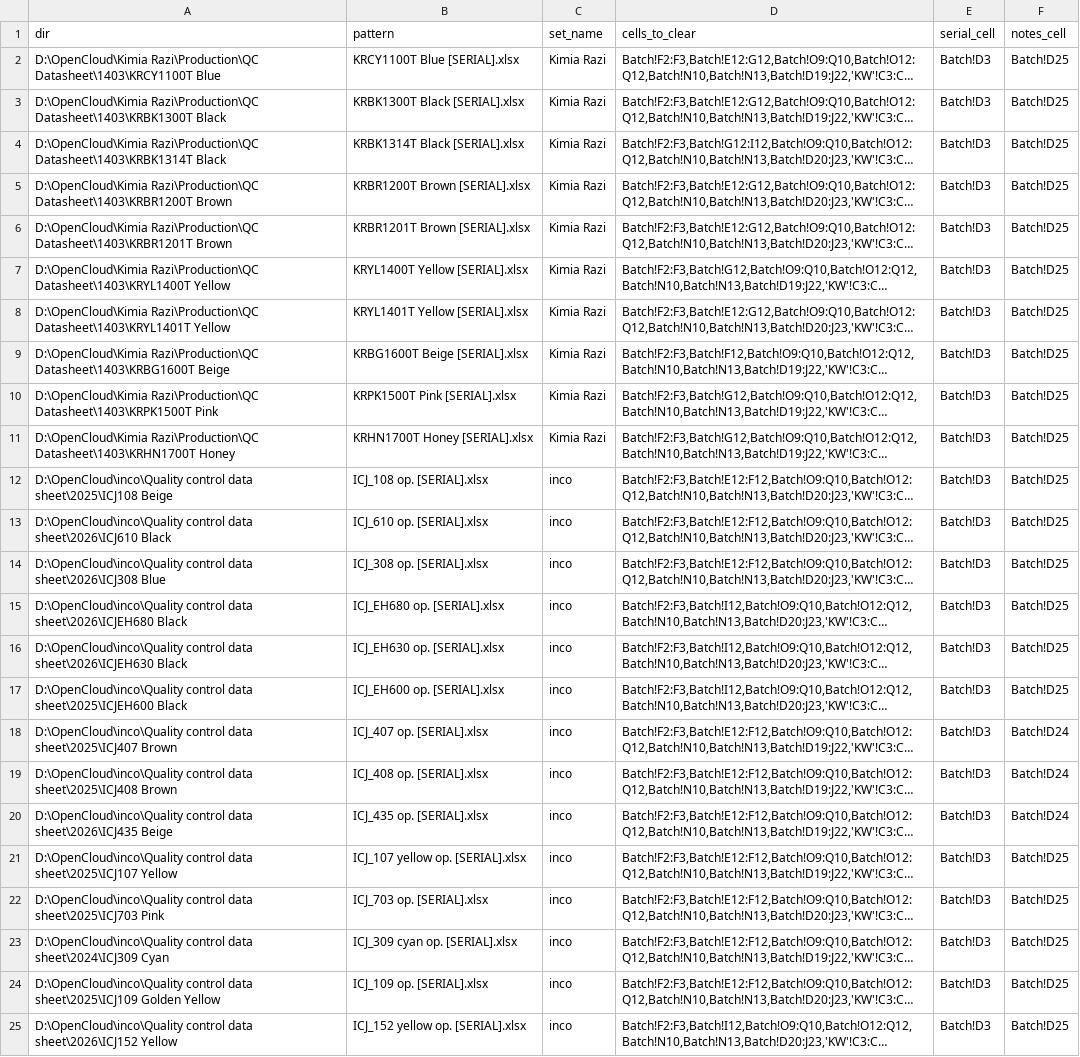
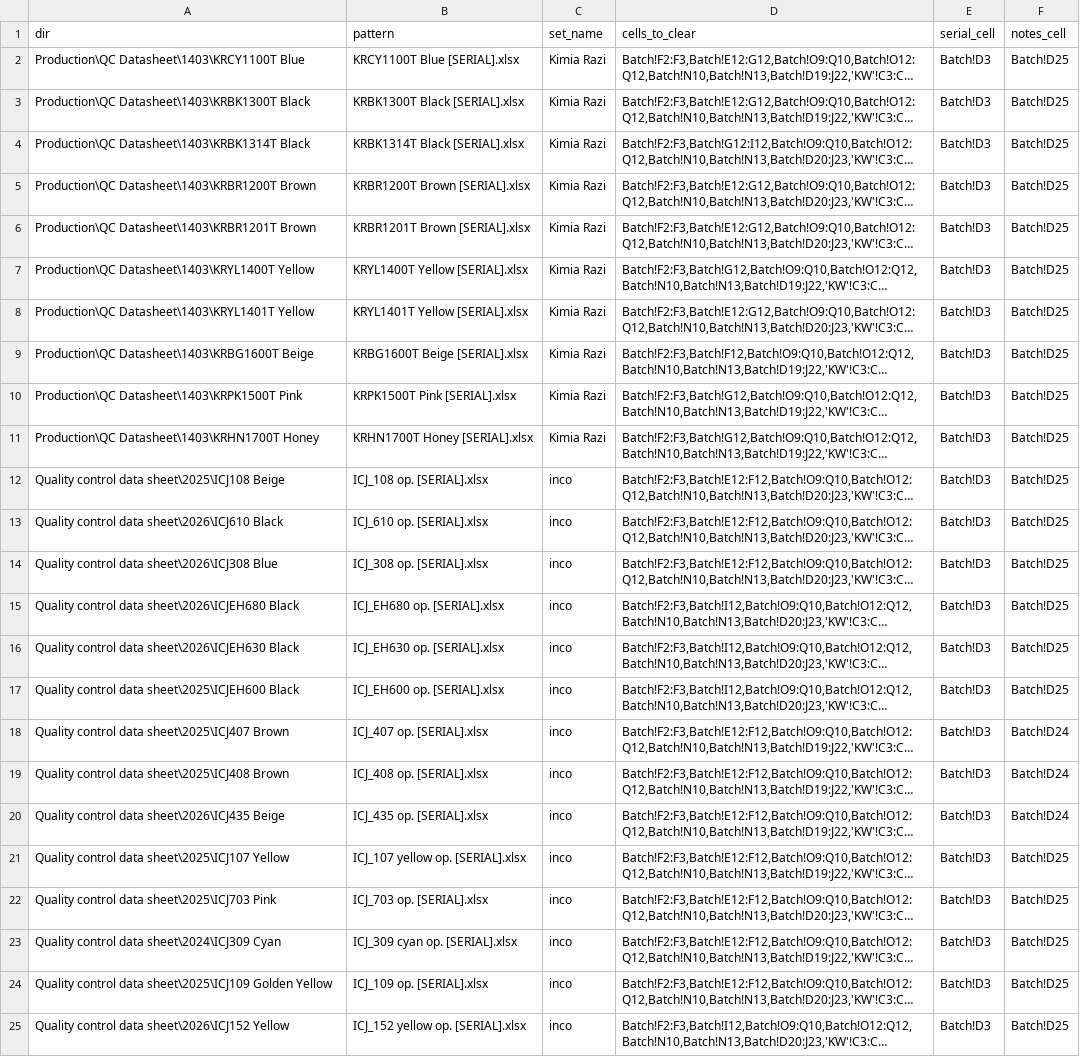
Before and after one commit to s-diaco/xlsx_clean, a CSV file: src/xlsx_clean/file_data.csv, drawn as a sheet; long unchanged cells end in …; the diff names each change by its address in the sheet, - before the commit and + after, or states it on an @@ line.

```diff
--- a/src/xlsx_clean/file_data.csv
+++ b/src/xlsx_clean/file_data.csv
-A2 (dir): D:\OpenCloud\Kimia Razi\Production\QC Datasheet\1403\KRCY1100T Blue
+A2 (dir): Production\QC Datasheet\1403\KRCY1100T Blue
-A3 (dir): D:\OpenCloud\Kimia Razi\Production\QC Datasheet\1403\KRBK1300T Black
+A3 (dir): Production\QC Datasheet\1403\KRBK1300T Black
-A4 (dir): D:\OpenCloud\Kimia Razi\Production\QC Datasheet\1403\KRBK1314T Black
+A4 (dir): Production\QC Datasheet\1403\KRBK1314T Black
-A5 (dir): D:\OpenCloud\Kimia Razi\Production\QC Datasheet\1403\KRBR1200T Brown
+A5 (dir): Production\QC Datasheet\1403\KRBR1200T Brown
-A6 (dir): D:\OpenCloud\Kimia Razi\Production\QC Datasheet\1403\KRBR1201T Brown
+A6 (dir): Production\QC Datasheet\1403\KRBR1201T Brown
-A7 (dir): D:\OpenCloud\Kimia Razi\Production\QC Datasheet\1403\KRYL1400T Yellow
+A7 (dir): Production\QC Datasheet\1403\KRYL1400T Yellow
-A8 (dir): D:\OpenCloud\Kimia Razi\Production\QC Datasheet\1403\KRYL1401T Yellow
+A8 (dir): Production\QC Datasheet\1403\KRYL1401T Yellow
-A9 (dir): D:\OpenCloud\Kimia Razi\Production\QC Datasheet\1403\KRBG1600T Beige
+A9 (dir): Production\QC Datasheet\1403\KRBG1600T Beige
-A10 (dir): D:\OpenCloud\Kimia Razi\Production\QC Datasheet\1403\KRPK1500T Pink
+A10 (dir): Production\QC Datasheet\1403\KRPK1500T Pink
-A11 (dir): D:\OpenCloud\Kimia Razi\Production\QC Datasheet\1403\KRHN1700T Honey
+A11 (dir): Production\QC Datasheet\1403\KRHN1700T Honey
-A12 (dir): D:\OpenCloud\inco\Quality control data…
+A12 (dir): Quality control data…
-A13 (dir): D:\OpenCloud\inco\Quality control data…
+A13 (dir): Quality control data…
-A14 (dir): D:\OpenCloud\inco\Quality control data…
+A14 (dir): Quality control data…
-A15 (dir): D:\OpenCloud\inco\Quality control data…
+A15 (dir): Quality control data…
-A16 (dir): D:\OpenCloud\inco\Quality control data…
+A16 (dir): Quality control data…
-A17 (dir): D:\OpenCloud\inco\Quality control data…
+A17 (dir): Quality control data…
-A18 (dir): D:\OpenCloud\inco\Quality control data…
+A18 (dir): Quality control data…
-A19 (dir): D:\OpenCloud\inco\Quality control data…
+A19 (dir): Quality control data…
-A20 (dir): D:\OpenCloud\inco\Quality control data…
+A20 (dir): Quality control data…
-A21 (dir): D:\OpenCloud\inco\Quality control data…
+A21 (dir): Quality control data…
-A22 (dir): D:\OpenCloud\inco\Quality control data…
+A22 (dir): Quality control data…
-A23 (dir): D:\OpenCloud\inco\Quality control data…
+A23 (dir): Quality control data…
-A24 (dir): D:\OpenCloud\inco\Quality control data…
+A24 (dir): Quality control data…
-A25 (dir): D:\OpenCloud\inco\Quality control data…
+A25 (dir): Quality control data…
```
Also changed, not shown: 16 other files.
